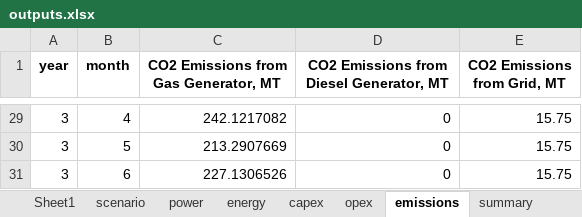
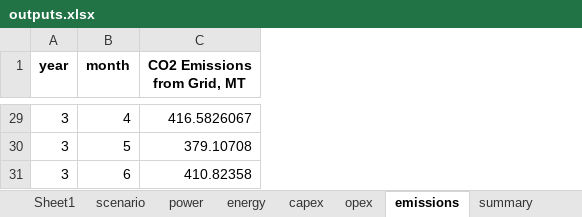
Before and after one commit to mz-mustafa/EEM, an Excel workbook: outputs.xlsx, sheet emissions, drawn as a sheet; only a part is shown, gaps mark what is left out; values as stored, in another font and other column widths than the file's, no borders; removed rows and columns are numbered as before the commit, all else as after; the diff covers the shown part only; the diff names each change by its address in the sheet, - before the commit and + after, or states it on an @@ line.

```diff
--- a/outputs.xlsx (sheet emissions)
+++ b/outputs.xlsx (sheet emissions)
-column C, row 1: CO2 Emissions from Gas Generator, MT; rows 29-31: 242.1217082 | 213.2907669 | 227.1306526
-column D, row 1: CO2 Emissions from Diesel Generator, MT; rows 29-31: all 0
-C29 (CO2 Emissions from Grid, MT): 15.75
+C29 (CO2 Emissions from Grid, MT): 416.5826067
-C30 (CO2 Emissions from Grid, MT): 15.75
+C30 (CO2 Emissions from Grid, MT): 379.10708
-C31 (CO2 Emissions from Grid, MT): 15.75
+C31 (CO2 Emissions from Grid, MT): 410.82358
```
Also changed, not shown: other rows of this sheet, sheet power, sheet energy, sheet opex, sheet energy_summary, sheet opex_summary, sheet power_summary, 6 more sheets, input_data.xlsx, 2 other files.
